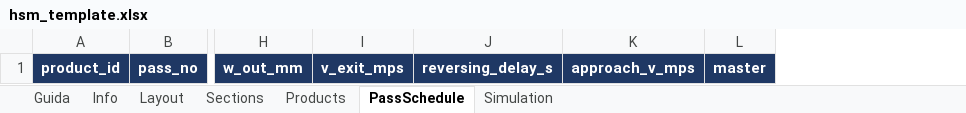
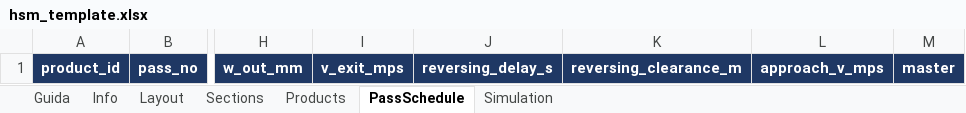
Before and after one commit to giacomofranzil/hsm_logistic, an Excel workbook: examples/hsm_template.xlsx, sheet PassSchedule, drawn as a sheet; only a part is shown, gaps mark what is left out; values as stored, in another font and other column widths than the file's, no borders; the diff names each change by its address in the sheet, - before the commit and + after, or states it on an @@ line.

```diff
--- a/examples/hsm_template.xlsx (sheet PassSchedule)
+++ b/examples/hsm_template.xlsx (sheet PassSchedule)
+column K, row 1: reversing_clearance_m
```
Also changed, not shown: sheet Guida, examples/hsm_example.xlsx, 12 other files.
